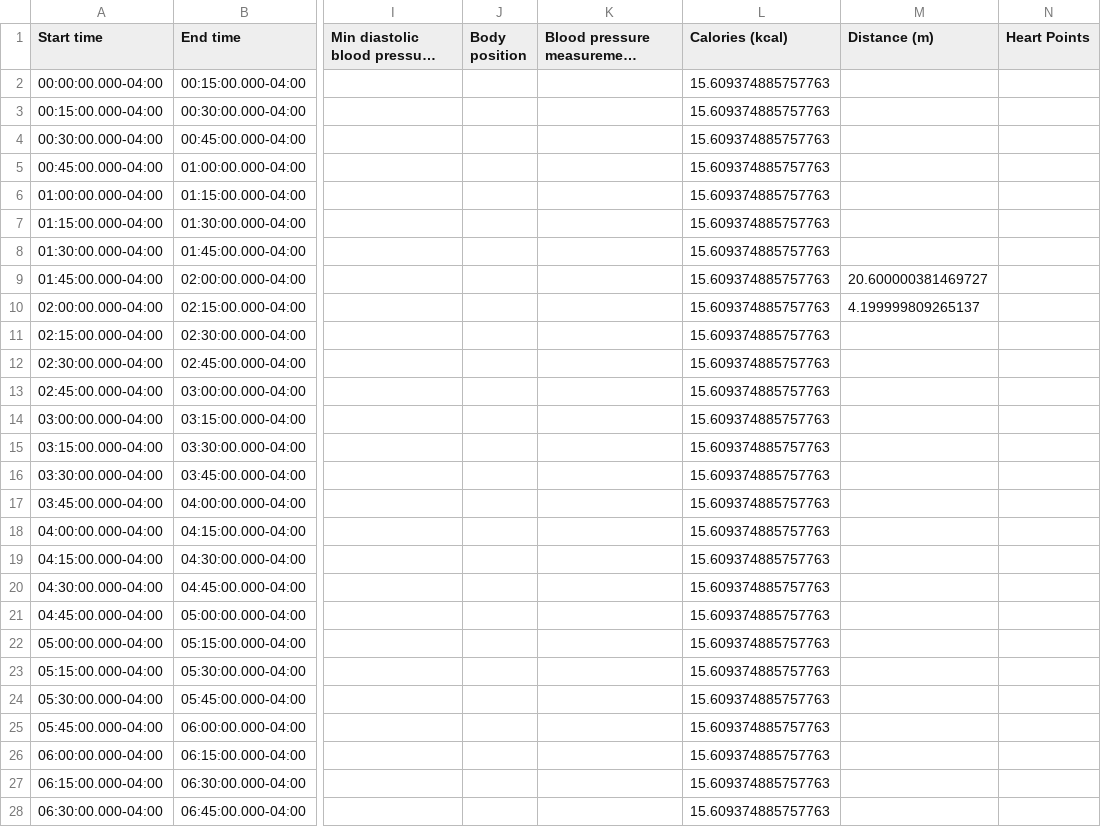
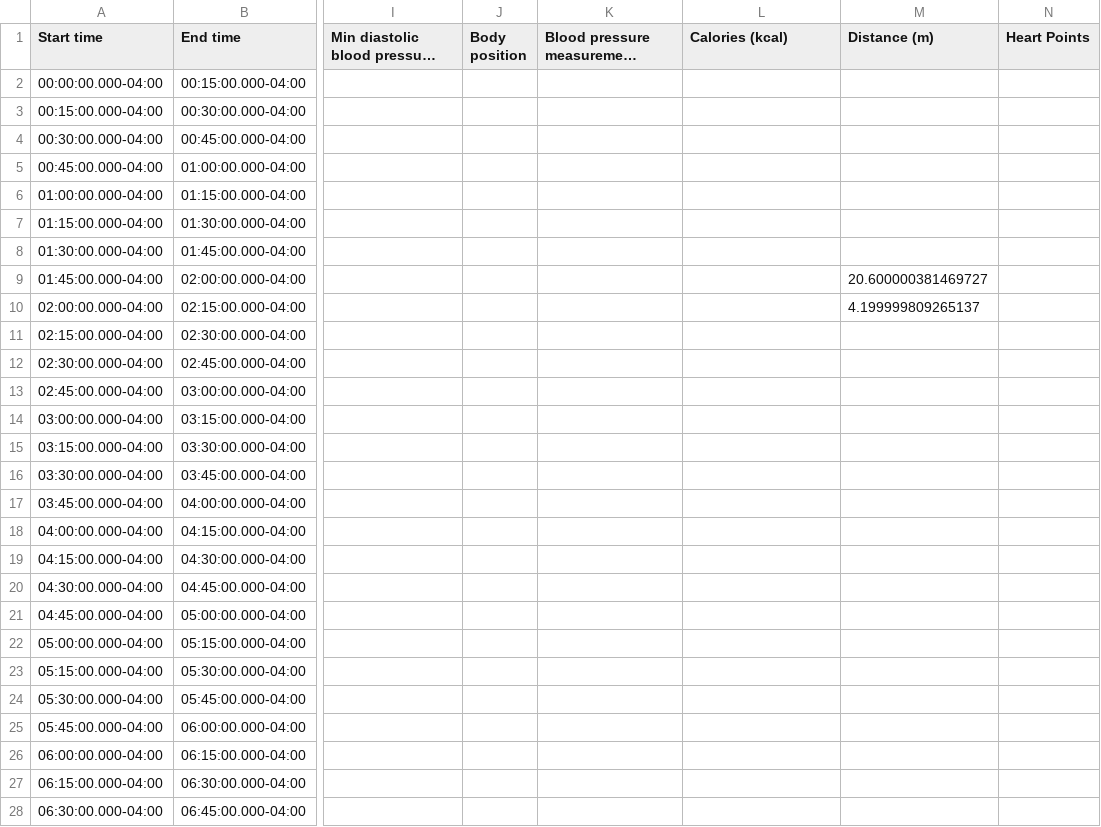
Before and after one commit to nabila-shawki/multi-tab-healthdata, a CSV file: data/2023-07-10.csv, drawn as a sheet; only a part is shown, gaps mark what is left out; long unchanged cells end in …; the diff covers the shown part only; the diff names each change by its address in the sheet, - before the commit and + after, or states it on an @@ line.

```diff
--- a/data/2023-07-10.csv
+++ b/data/2023-07-10.csv
-L2:L28 (Calories (kcal)): 15.609374885757763
+L2:L28 (Calories (kcal)): (empty)
```
Also changed, not shown: 87 edited cells elsewhere in this file, data/2023-07-11.csv, 17 other files.
